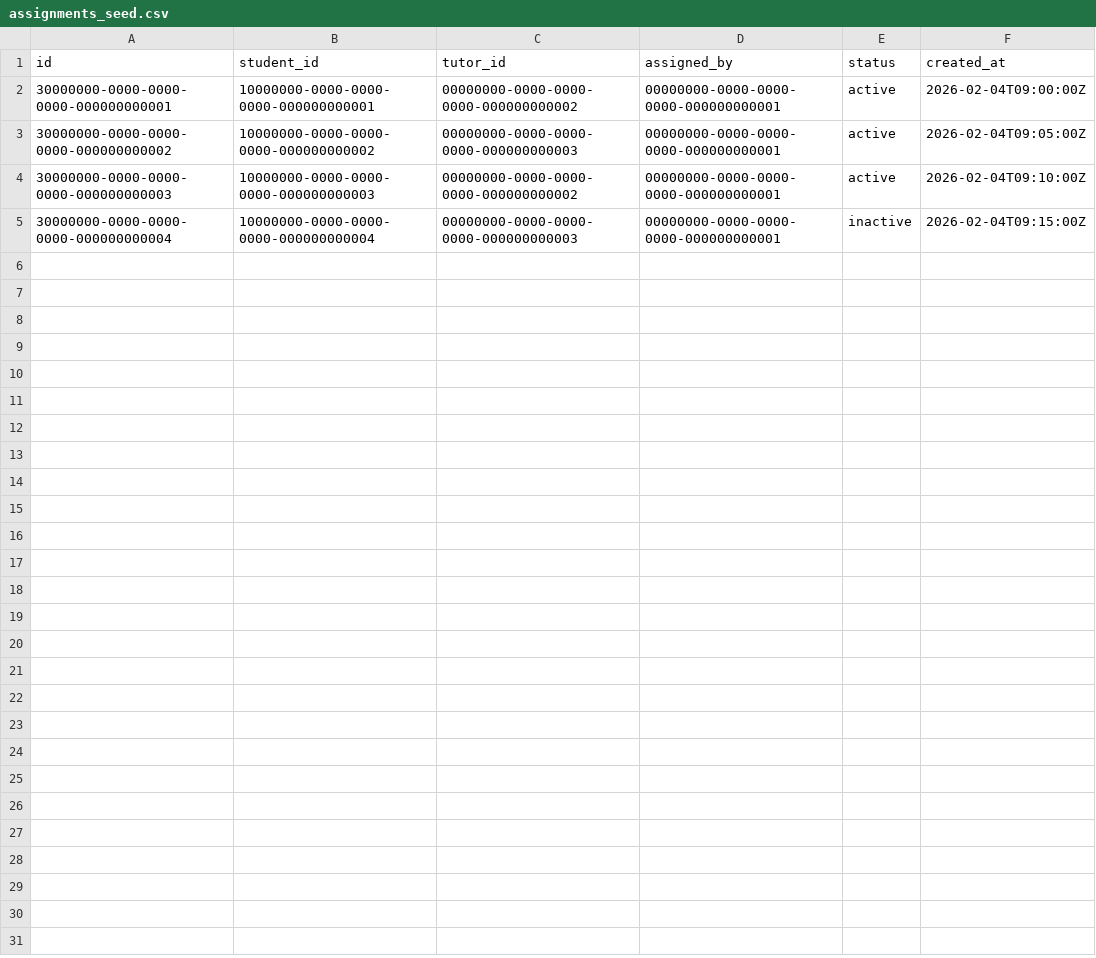
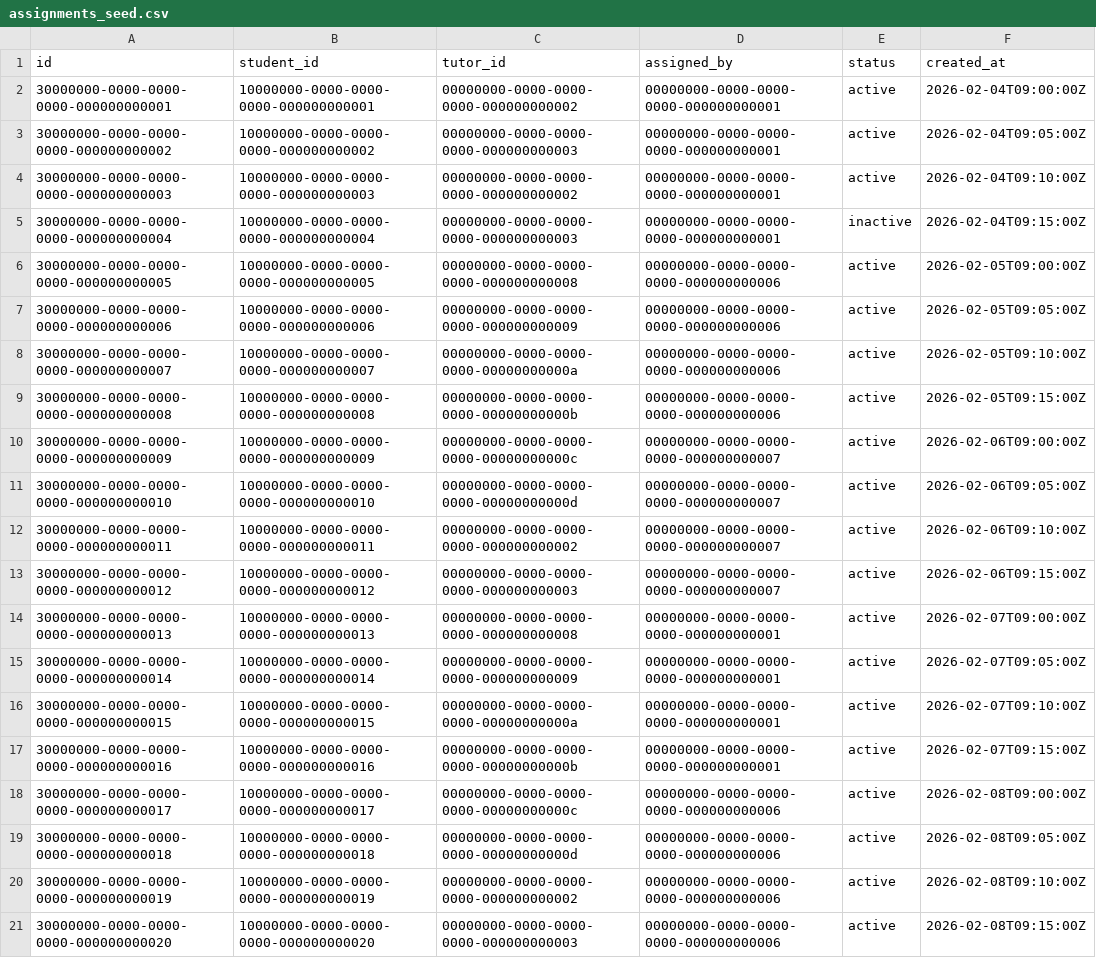
Before and after one commit to Shay350/tutoring-ops, a CSV file: seed/assignments_seed.csv, drawn as a sheet.

```diff
--- a/seed/assignments_seed.csv
+++ b/seed/assignments_seed.csv
@@ -5 +5,17 @@ id,student_id,tutor_id,assigned_by,status,created_at
 30000000-0000-0000-0000-000000000004,10000000-0000-0000-0000-000000000004,00000000-0000-0000-0000-000000000003,00000000-0000-0000-0000-000000000001,inactive,2026-02-04T09:15:00Z
+30000000-0000-0000-0000-000000000005,10000000-0000-0000-0000-000000000005,00000000-0000-0000-0000-000000000008,00000000-0000-0000-0000-000000000006,active,2026-02-05T09:00:00Z
+30000000-0000-0000-0000-000000000006,10000000-0000-0000-0000-000000000006,00000000-0000-0000-0000-000000000009,00000000-0000-0000-0000-000000000006,active,2026-02-05T09:05:00Z
+30000000-0000-0000-0000-000000000007,10000000-0000-0000-0000-000000000007,00000000-0000-0000-0000-00000000000a,00000000-0000-0000-0000-000000000006,active,2026-02-05T09:10:00Z
+30000000-0000-0000-0000-000000000008,10000000-0000-0000-0000-000000000008,00000000-0000-0000-0000-00000000000b,00000000-0000-0000-0000-000000000006,active,2026-02-05T09:15:00Z
+30000000-0000-0000-0000-000000000009,10000000-0000-0000-0000-000000000009,00000000-0000-0000-0000-00000000000c,00000000-0000-0000-0000-000000000007,active,2026-02-06T09:00:00Z
+30000000-0000-0000-0000-000000000010,10000000-0000-0000-0000-000000000010,00000000-0000-0000-0000-00000000000d,00000000-0000-0000-0000-000000000007,active,2026-02-06T09:05:00Z
+30000000-0000-0000-0000-000000000011,10000000-0000-0000-0000-000000000011,00000000-0000-0000-0000-000000000002,00000000-0000-0000-0000-000000000007,active,2026-02-06T09:10:00Z
+30000000-0000-0000-0000-000000000012,10000000-0000-0000-0000-000000000012,00000000-0000-0000-0000-000000000003,00000000-0000-0000-0000-000000000007,active,2026-02-06T09:15:00Z
+30000000-0000-0000-0000-000000000013,10000000-0000-0000-0000-000000000013,00000000-0000-0000-0000-000000000008,00000000-0000-0000-0000-000000000001,active,2026-02-07T09:00:00Z
+30000000-0000-0000-0000-000000000014,10000000-0000-0000-0000-000000000014,00000000-0000-0000-0000-000000000009,00000000-0000-0000-0000-000000000001,active,2026-02-07T09:05:00Z
+30000000-0000-0000-0000-000000000015,10000000-0000-0000-0000-000000000015,00000000-0000-0000-0000-00000000000a,00000000-0000-0000-0000-000000000001,active,2026-02-07T09:10:00Z
+30000000-0000-0000-0000-000000000016,10000000-0000-0000-0000-000000000016,00000000-0000-0000-0000-00000000000b,00000000-0000-0000-0000-000000000001,active,2026-02-07T09:15:00Z
+30000000-0000-0000-0000-000000000017,10000000-0000-0000-0000-000000000017,00000000-0000-0000-0000-00000000000c,00000000-0000-0000-0000-000000000006,active,2026-02-08T09:00:00Z
+30000000-0000-0000-0000-000000000018,10000000-0000-0000-0000-000000000018,00000000-0000-0000-0000-00000000000d,00000000-0000-0000-0000-000000000006,active,2026-02-08T09:05:00Z
+30000000-0000-0000-0000-000000000019,10000000-0000-0000-0000-000000000019,00000000-0000-0000-0000-000000000002,00000000-0000-0000-0000-000000000006,active,2026-02-08T09:10:00Z
+30000000-0000-0000-0000-000000000020,10000000-0000-0000-0000-000000000020,00000000-0000-0000-0000-000000000003,00000000-0000-0000-0000-000000000006,active,2026-02-08T09:15:00Z
```
Also changed, not shown: seed/intakes_seed.csv, seed/profiles_seed.csv, 1 other file.
